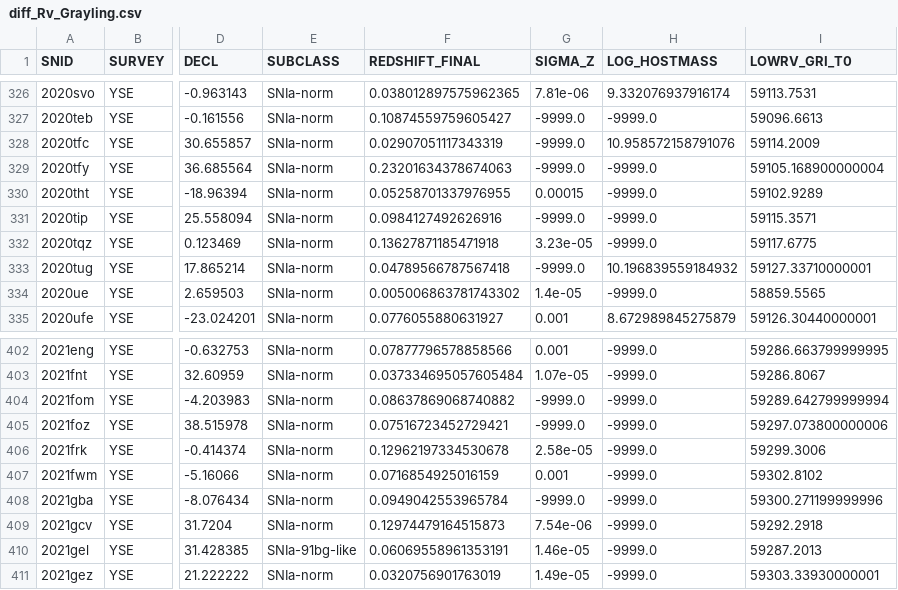
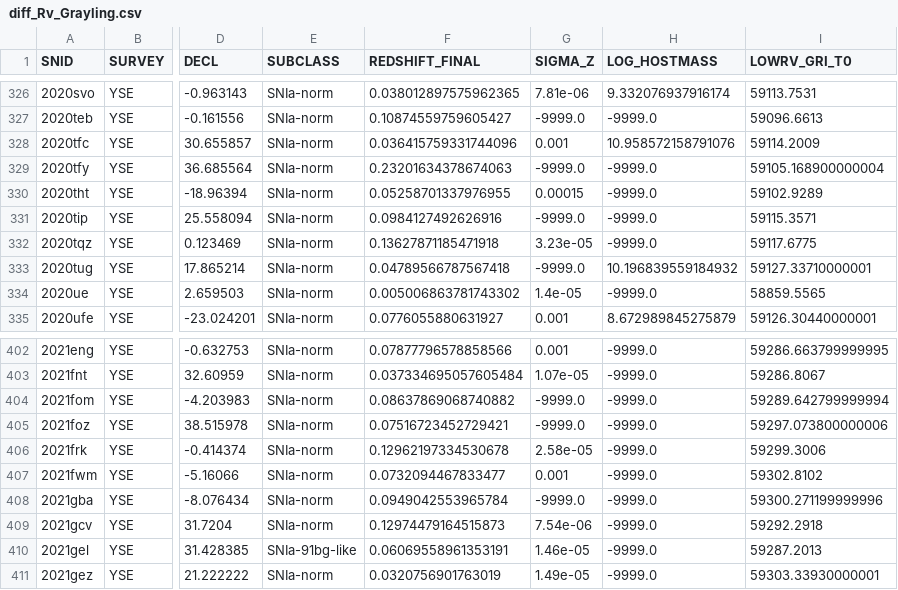
Before and after one commit to erinhay/snia-zband, a CSV file: tables/diff_Rv_Grayling.csv, drawn as a sheet; only a part is shown, gaps mark what is left out; the diff names each change by its address in the sheet, - before the commit and + after, or states it on an @@ line.

```diff
--- a/tables/diff_Rv_Grayling.csv
+++ b/tables/diff_Rv_Grayling.csv
-F328 (REDSHIFT_FINAL): 0.02907051117343319
+F328 (REDSHIFT_FINAL): 0.036415759331744096
-G328 (SIGMA_Z): -9999.0
+G328 (SIGMA_Z): 0.001
-F407 (REDSHIFT_FINAL): 0.0716854925016159
+F407 (REDSHIFT_FINAL): 0.0732094467833477
```
Also changed, not shown: tables/full.csv, tables/peak_mags_table.csv, 7 other files.
